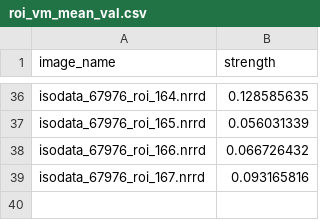
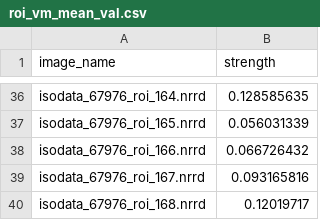
Before and after one commit to ry1020/DeepBone, a CSV file: data/roi_vm_mean_val.csv, drawn as a sheet; only a part is shown, gaps mark what is left out.

```diff
--- a/data/roi_vm_mean_val.csv
+++ b/data/roi_vm_mean_val.csv
@@ -39 +39,2 @@ isodata_67976_roi_166.nrrd,0.066726432
 isodata_67976_roi_167.nrrd,0.093165816
+isodata_67976_roi_168.nrrd,0.12019717
```
Also changed, not shown: 14 other files.
